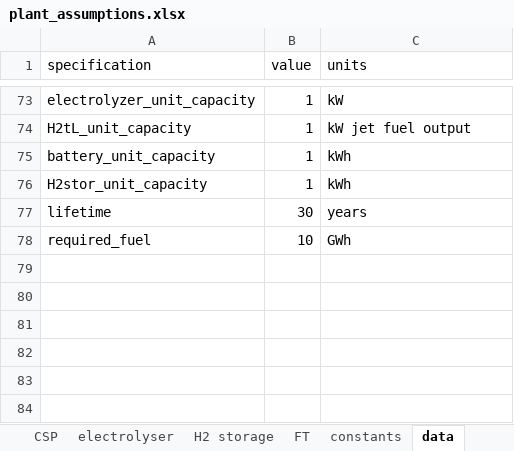
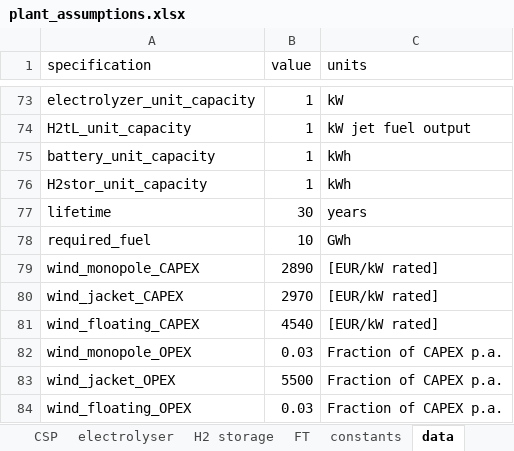
Before and after one commit to kwdseymour/EuroSAFs, an Excel workbook: data/plant_assumptions.xlsx, sheet data, drawn as a sheet; only a part is shown, gaps mark what is left out; values as stored, in another font and other column widths than the file's, no borders; the diff names each change by its address in the sheet, - before the commit and + after, or states it on an @@ line.

Commit message:
Add offshore wind specs to plant_assumptions
Offshore CAPEX & OPEX values were added to the plant_assumptions.xslx spreadsheet according to the JRC2018 report.

```diff
--- a/data/plant_assumptions.xlsx (sheet data)
+++ b/data/plant_assumptions.xlsx (sheet data)
+row 79: wind_monopole_CAPEX | 2890 | [EUR/kW rated]
+row 80: wind_jacket_CAPEX | 2970 | [EUR/kW rated]
+row 81: wind_floating_CAPEX | 4540 | [EUR/kW rated]
+row 82: wind_monopole_OPEX | 0.03 | Fraction of CAPEX p.a.
+row 83: wind_jacket_OPEX | 5500 | Fraction of CAPEX p.a.
+row 84: wind_floating_OPEX | 0.03 | Fraction of CAPEX p.a.
```
Also changed, not shown: sheet overview, charts or pictures.
